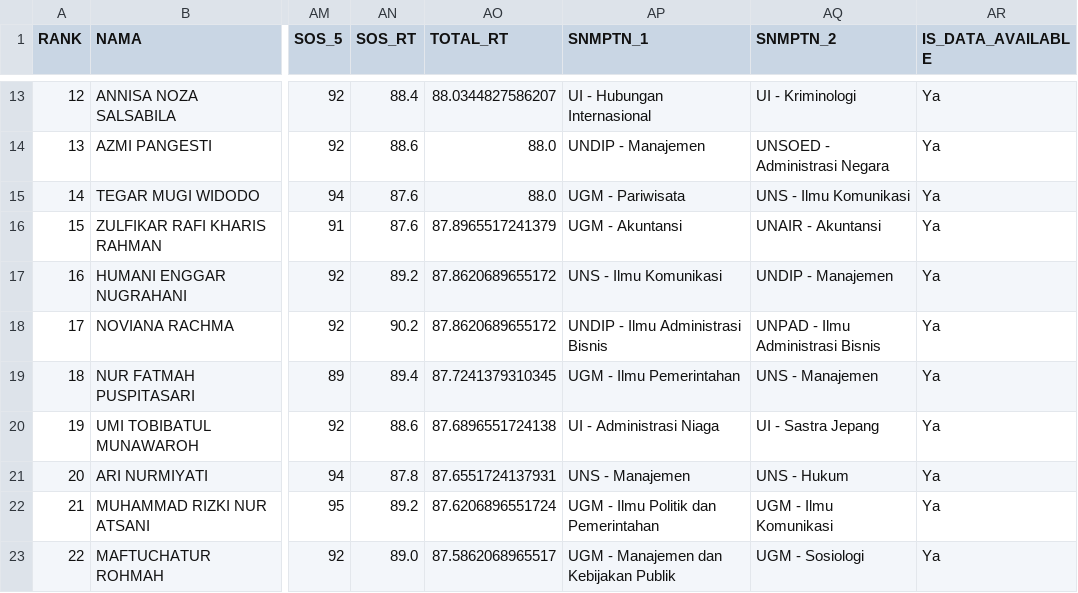
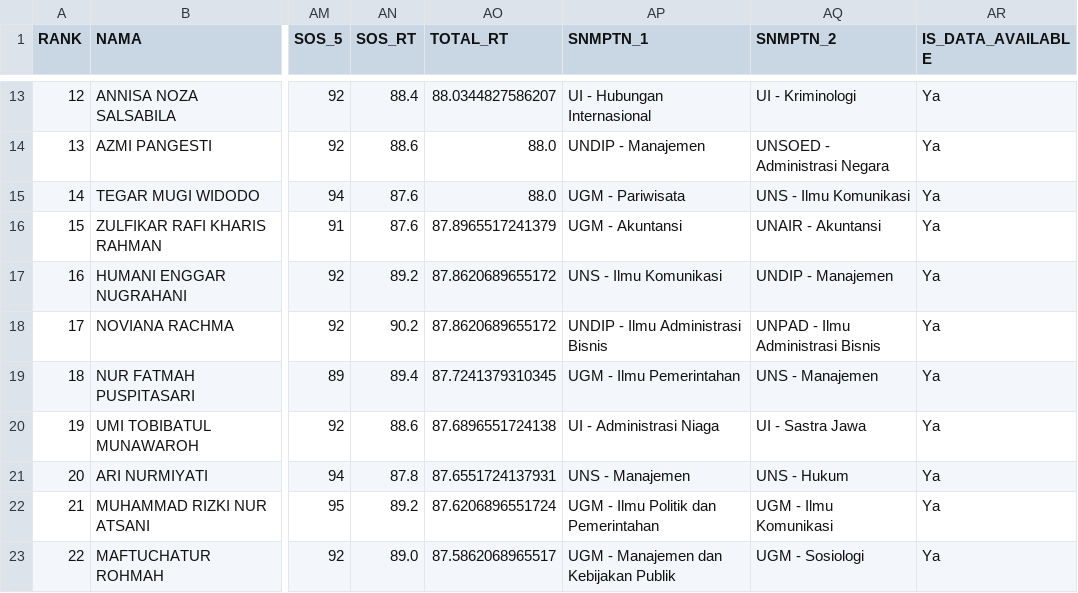
Before and after one commit to nasruliwn/jembawansnmptn, a CSV file: data/jathayu-iis-rank.csv, drawn as a sheet; only a part is shown, gaps mark what is left out; the diff names each change by its address in the sheet, - before the commit and + after, or states it on an @@ line.

```diff
--- a/data/jathayu-iis-rank.csv
+++ b/data/jathayu-iis-rank.csv
-AQ20 (SNMPTN_2): UI - Sastra Jepang
+AQ20 (SNMPTN_2): UI - Sastra Jawa
```
Also changed, not shown: data/jathayu-mia-rank.csv, 4 other files.
